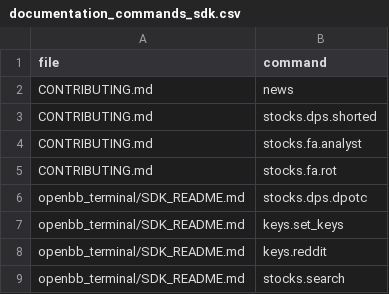
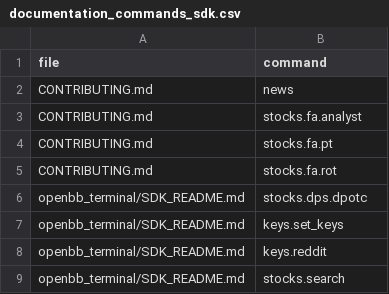
Before and after one commit to petercai/peppermint-finance, a CSV file: openbb_terminal/miscellaneous/documentation_scripts/documentation_commands_sdk.csv (was documentation/documentation_commands_sdk.csv), drawn as a sheet; only a part is shown; removed rows and columns are numbered as before the commit, all else as after; the diff covers the shown part only; the diff names each change by its address in the sheet, - before the commit and + after, or states it on an @@ line.

```diff
--- a/documentation/documentation_commands_sdk.csv
+++ b/openbb_terminal/miscellaneous/documentation_scripts/documentation_commands_sdk.csv
-row 3: CONTRIBUTING.md | stocks.dps.shorted
+row 4: CONTRIBUTING.md | stocks.fa.pt
```
Also changed, not shown: 22 moved rows elsewhere in this file, openbb_terminal/core/sdk/trail_map.csv, 17 other files.
